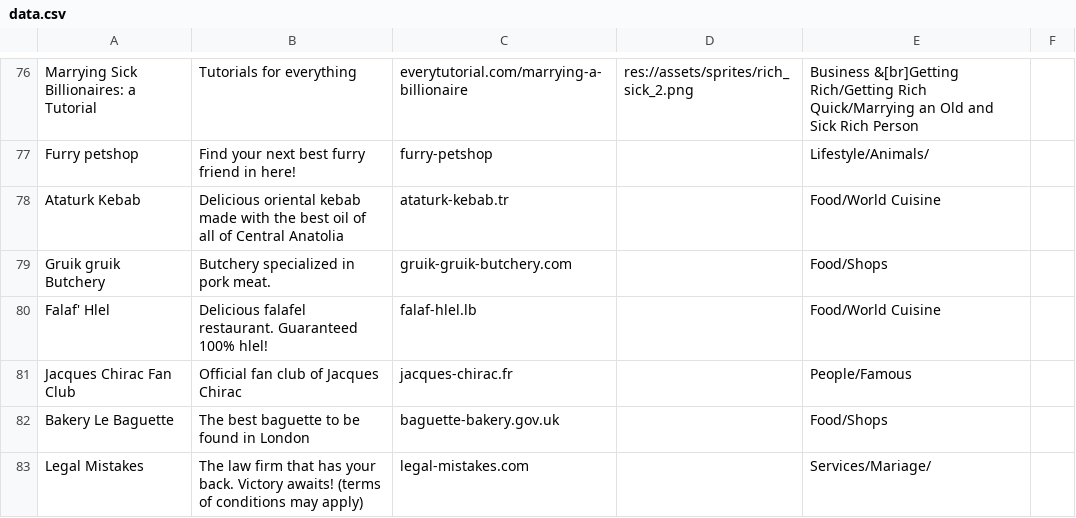
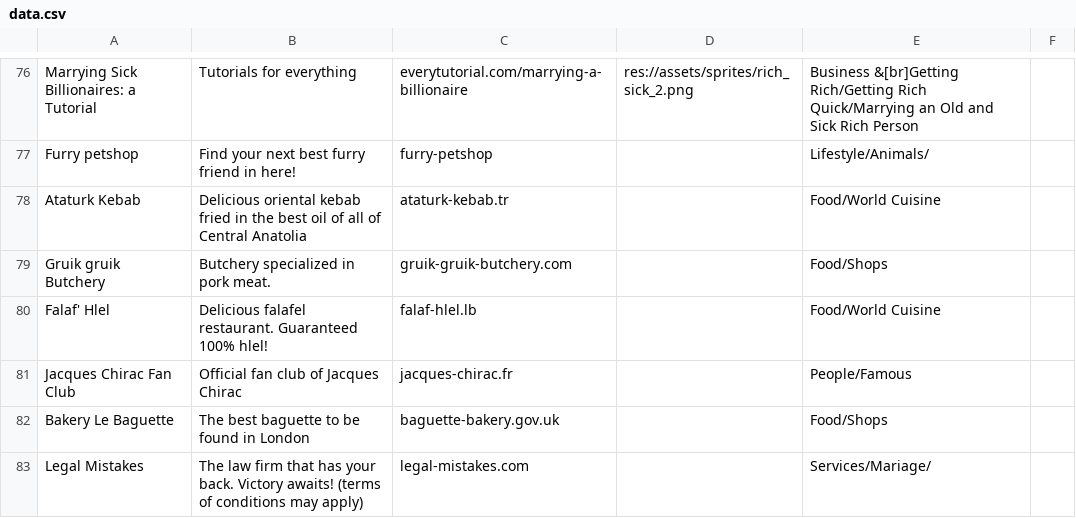
Before and after one commit to nbusser/LD-60, a CSV file: assets/data/data.csv, drawn as a sheet; only a part is shown, gaps mark what is left out.

```diff
--- a/assets/data/data.csv
+++ b/assets/data/data.csv
@@ -77,3 +77,3 @@ Marrying Sick Billionaires: a Tutorial;Tutorials for everything;everytutorial.co
 Furry petshop;Find your next best furry friend in here!;furry-petshop;;Lifestyle/Animals/
-Ataturk Kebab;Delicious oriental kebab made with the best oil of all of Central Anatolia;ataturk-kebab.tr;;Food/World Cuisine
+Ataturk Kebab;Delicious oriental kebab fried in the best oil of all of Central Anatolia;ataturk-kebab.tr;;Food/World Cuisine
 Gruik gruik Butchery;Butchery specialized in pork meat.;gruik-gruik-butchery.com;;Food/Shops
```
Also changed, not shown: 1 other file.
